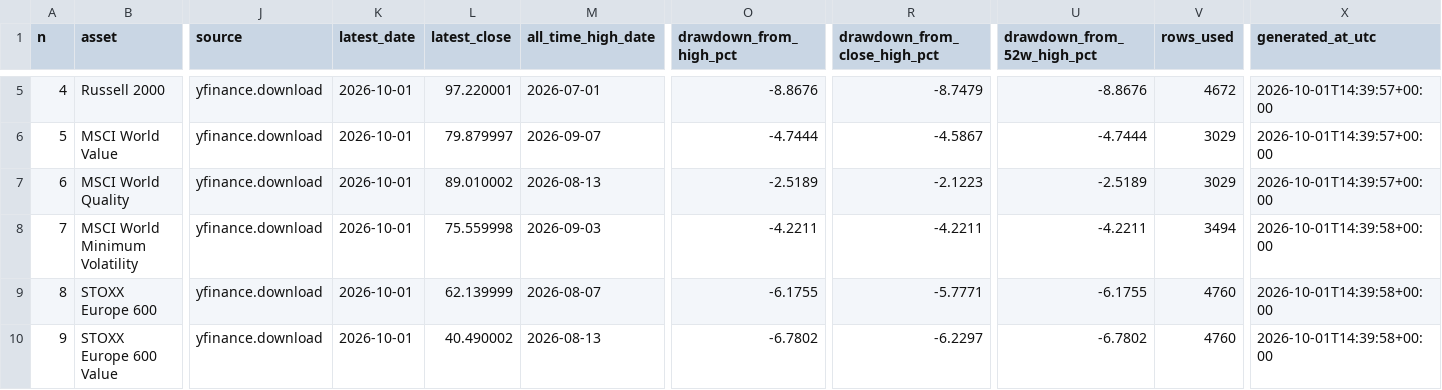
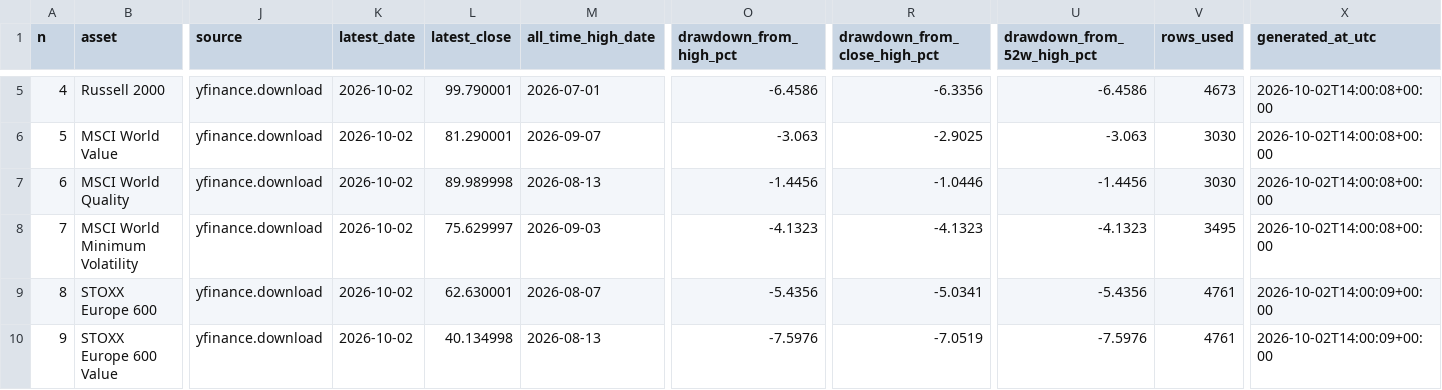
Before and after one commit to miemail1234-boop/Codici1, a CSV file: finance-drawdown/results/latest_drawdown.csv, drawn as a sheet; only a part is shown, gaps mark what is left out; the diff covers the shown part only; the diff names each change by its address in the sheet, - before the commit and + after, or states it on an @@ line.

```diff
--- a/finance-drawdown/results/latest_drawdown.csv
+++ b/finance-drawdown/results/latest_drawdown.csv
-K5:K10 (latest_date): 2026-10-01
+K5:K10 (latest_date): 2026-10-02
-L5 (latest_close): 97.220001
+L5 (latest_close): 99.790001
-O5 (drawdown_from_high_pct): -8.8676
+O5 (drawdown_from_high_pct): -6.4586
-R5 (drawdown_from_close_high_pct): -8.7479
+R5 (drawdown_from_close_high_pct): -6.3356
-U5 (drawdown_from_52w_high_pct): -8.8676
+U5 (drawdown_from_52w_high_pct): -6.4586
-V5 (rows_used): 4672
+V5 (rows_used): 4673
-X5:X7 (generated_at_utc): 2026-10-01T14:39:57+00:00
+X5:X7 (generated_at_utc): 2026-10-02T14:00:08+00:00
-L6 (latest_close): 79.879997
+L6 (latest_close): 81.290001
-O6 (drawdown_from_high_pct): -4.7444
+O6 (drawdown_from_high_pct): -3.063
-R6 (drawdown_from_close_high_pct): -4.5867
+R6 (drawdown_from_close_high_pct): -2.9025
-U6 (drawdown_from_52w_high_pct): -4.7444
+U6 (drawdown_from_52w_high_pct): -3.063
-V6:V7 (rows_used): 3029
+V6:V7 (rows_used): 3030
-L7 (latest_close): 89.010002
+L7 (latest_close): 89.989998
-O7 (drawdown_from_high_pct): -2.5189
+O7 (drawdown_from_high_pct): -1.4456
-R7 (drawdown_from_close_high_pct): -2.1223
+R7 (drawdown_from_close_high_pct): -1.0446
-U7 (drawdown_from_52w_high_pct): -2.5189
+U7 (drawdown_from_52w_high_pct): -1.4456
-L8 (latest_close): 75.559998
+L8 (latest_close): 75.629997
-O8 (drawdown_from_high_pct): -4.2211
+O8 (drawdown_from_high_pct): -4.1323
-R8 (drawdown_from_close_high_pct): -4.2211
+R8 (drawdown_from_close_high_pct): -4.1323
-U8 (drawdown_from_52w_high_pct): -4.2211
+U8 (drawdown_from_52w_high_pct): -4.1323
-V8 (rows_used): 3494
+V8 (rows_used): 3495
-X8 (generated_at_utc): 2026-10-01T14:39:58+00:00
+X8 (generated_at_utc): 2026-10-02T14:00:08+00:00
-L9 (latest_close): 62.139999
+L9 (latest_close): 62.630001
-O9 (drawdown_from_high_pct): -6.1755
+O9 (drawdown_from_high_pct): -5.4356
-R9 (drawdown_from_close_high_pct): -5.7771
+R9 (drawdown_from_close_high_pct): -5.0341
-U9 (drawdown_from_52w_high_pct): -6.1755
+U9 (drawdown_from_52w_high_pct): -5.4356
-V9:V10 (rows_used): 4760
+V9:V10 (rows_used): 4761
-X9:X10 (generated_at_utc): 2026-10-01T14:39:58+00:00
+X9:X10 (generated_at_utc): 2026-10-02T14:00:09+00:00
-L10 (latest_close): 40.490002
+L10 (latest_close): 40.134998
-O10 (drawdown_from_high_pct): -6.7802
+O10 (drawdown_from_high_pct): -7.5976
-R10 (drawdown_from_close_high_pct): -6.2297
+R10 (drawdown_from_close_high_pct): -7.0519
-U10 (drawdown_from_52w_high_pct): -6.7802
+U10 (drawdown_from_52w_high_pct): -7.5976
```
Also changed, not shown: 153 edited cells elsewhere in this file, finance-drawdown/results/all_drawdowns.csv, 4 other files.
